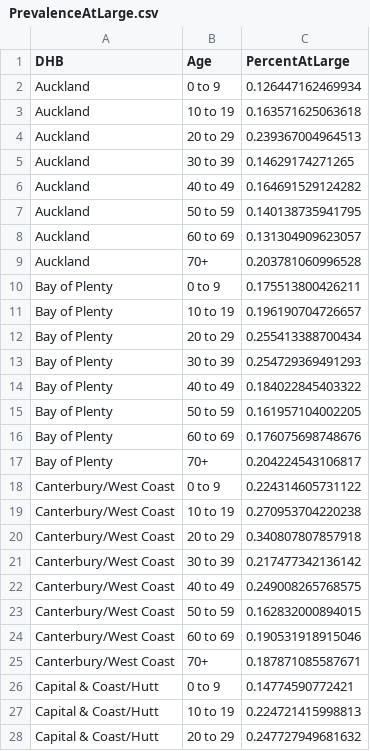
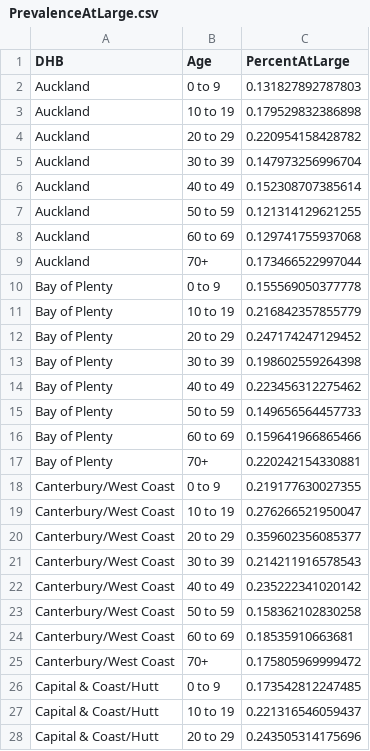
Before and after one commit to thoughtfulbloke/prevalence, a CSV file: PrevalenceAtLarge.csv, drawn as a sheet; only a part is shown; the diff covers the shown part only.

Commit message:
daily csv update

```diff
--- a/PrevalenceAtLarge.csv
+++ b/PrevalenceAtLarge.csv
@@ -1,28 +1,28 @@
 "DHB","Age","PercentAtLarge"
-"Auckland","0 to 9",0.126447162469934
-"Auckland","10 to 19",0.163571625063618
-"Auckland","20 to 29",0.239367004964513
-"Auckland","30 to 39",0.14629174271265
-"Auckland","40 to 49",0.164691529124282
-"Auckland","50 to 59",0.140138735941795
-"Auckland","60 to 69",0.131304909623057
-"Auckland","70+",0.203781060996528
-"Bay of Plenty","0 to 9",0.175513800426211
-"Bay of Plenty","10 to 19",0.196190704726657
-"Bay of Plenty","20 to 29",0.255413388700434
-"Bay of Plenty","30 to 39",0.254729369491293
-"Bay of Plenty","40 to 49",0.184022845403322
-"Bay of Plenty","50 to 59",0.161957104002205
-"Bay of Plenty","60 to 69",0.176075698748676
-"Bay of Plenty","70+",0.204224543106817
-"Canterbury/West Coast","0 to 9",0.224314605731122
-"Canterbury/West Coast","10 to 19",0.270953704220238
-"Canterbury/West Coast","20 to 29",0.340807807857918
-"Canterbury/West Coast","30 to 39",0.217477342136142
-"Canterbury/West Coast","40 to 49",0.249008265768575
-"Canterbury/West Coast","50 to 59",0.162832000894015
-"Canterbury/West Coast","60 to 69",0.190531918915046
-"Canterbury/West Coast","70+",0.187871085587671
-"Capital & Coast/Hutt","0 to 9",0.14774590772421
-"Capital & Coast/Hutt","10 to 19",0.224721415998813
-"Capital & Coast/Hutt","20 to 29",0.247727949681632
+"Auckland","0 to 9",0.131827892787803
+"Auckland","10 to 19",0.179529832386898
+"Auckland","20 to 29",0.220954158428782
+"Auckland","30 to 39",0.147973256996704
+"Auckland","40 to 49",0.152308707385614
+"Auckland","50 to 59",0.121314129621255
+"Auckland","60 to 69",0.129741755937068
+"Auckland","70+",0.173466522997044
+"Bay of Plenty","0 to 9",0.155569050377778
+"Bay of Plenty","10 to 19",0.216842357855779
+"Bay of Plenty","20 to 29",0.247174247129452
+"Bay of Plenty","30 to 39",0.198602559264398
+"Bay of Plenty","40 to 49",0.223456312275462
+"Bay of Plenty","50 to 59",0.149656564457733
+"Bay of Plenty","60 to 69",0.159641966865466
+"Bay of Plenty","70+",0.220242154330881
+"Canterbury/West Coast","0 to 9",0.219177630027355
+"Canterbury/West Coast","10 to 19",0.276266521950047
+"Canterbury/West Coast","20 to 29",0.359602356085377
+"Canterbury/West Coast","30 to 39",0.214211916578543
+"Canterbury/West Coast","40 to 49",0.235222341020142
+"Canterbury/West Coast","50 to 59",0.158362102830258
+"Canterbury/West Coast","60 to 69",0.18535910663681
+"Canterbury/West Coast","70+",0.175805969999472
+"Capital & Coast/Hutt","0 to 9",0.173542812247485
+"Capital & Coast/Hutt","10 to 19",0.221316546059437
+"Capital & Coast/Hutt","20 to 29",0.243505314175696
```
Also changed, not shown: 111 edited cells elsewhere in this file.
